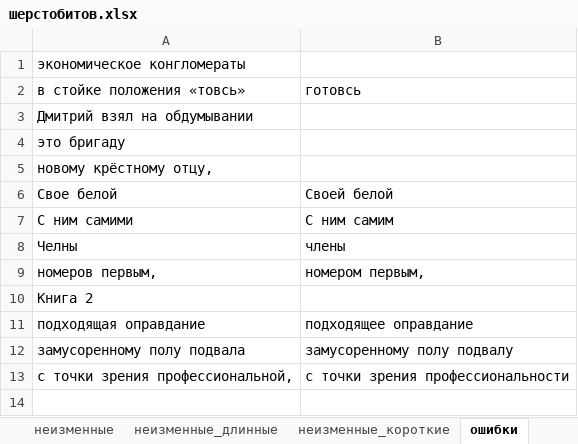
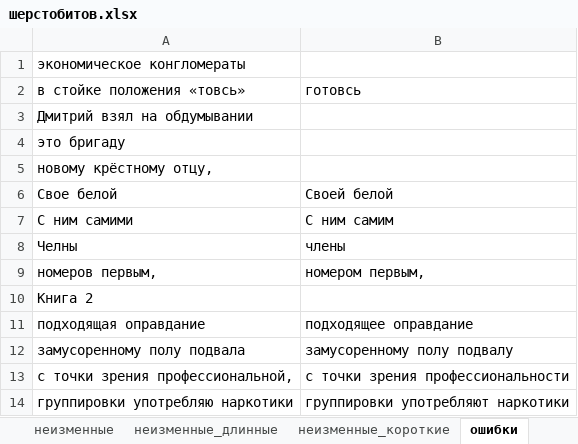
Before and after one commit to AveNRU/text_changer, an Excel workbook: словари/шерстобитов.xlsx, sheet ошибки, drawn as a sheet; values as stored, in another font and other column widths than the file's, no borders; the diff names each change by its address in the sheet, - before the commit and + after, or states it on an @@ line.

```diff
--- a/словари/шерстобитов.xlsx (sheet ошибки)
+++ b/словари/шерстобитов.xlsx (sheet ошибки)
+row 14: группировки употребляю наркотики | группировки употребляют наркотики
```
Also changed, not shown: sheet неизменные_короткие, sheet неизменные, charts or pictures, 1 other file.
